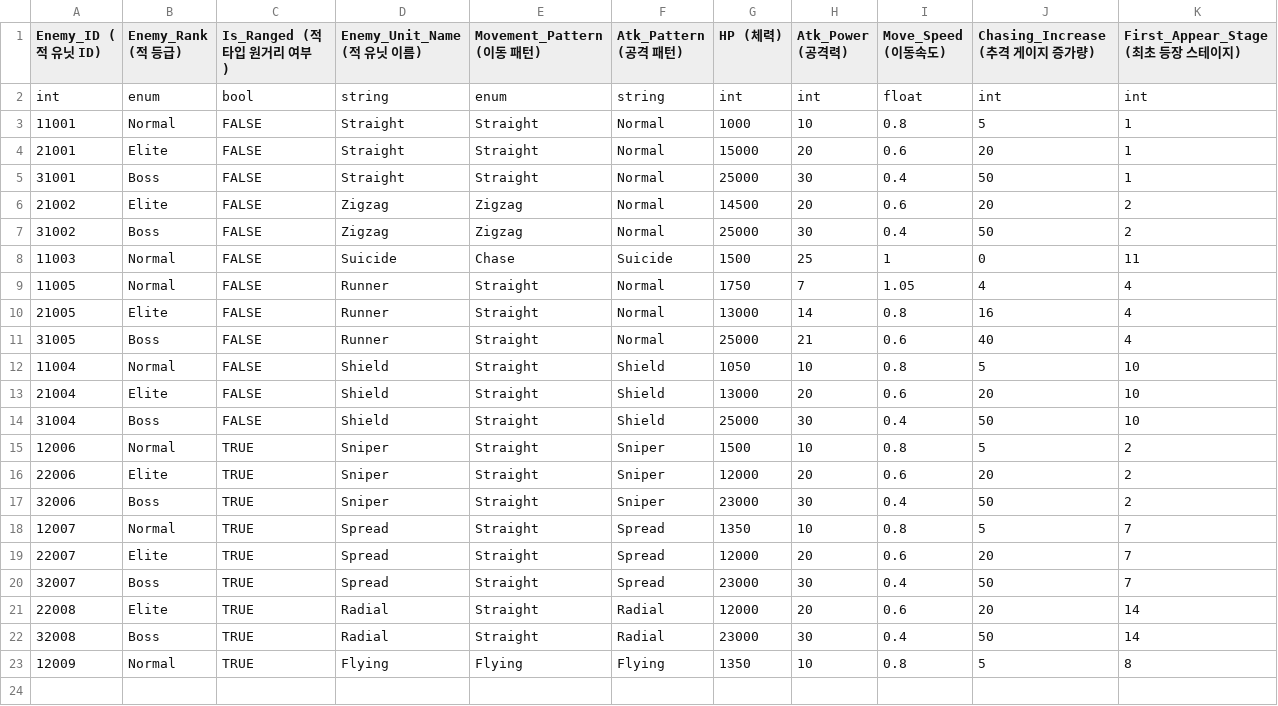
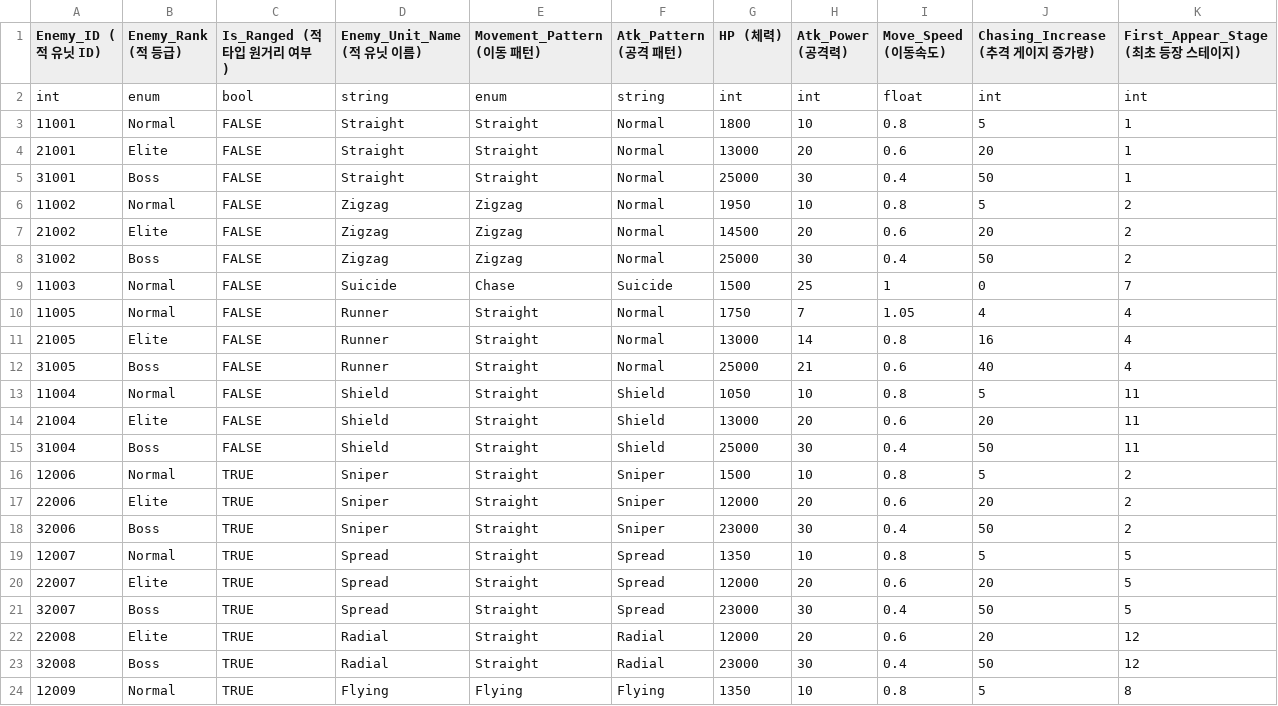
Before and after one commit to Kyungil-Study/LegendOfHammer, a TSV file: Assets/StreamingAssets/Table/EnemyData.tsv, drawn as a sheet.

Commit message:
데이터 테이블 수정 -EnemyData: 등장 스테이지 조정 -stageWaveTable: 젠 주기, 엘리트, 보스 젠 시간 조정

```diff
--- a/Assets/StreamingAssets/Table/EnemyData.tsv
+++ b/Assets/StreamingAssets/Table/EnemyData.tsv
@@ -2,8 +2,9 @@ Enemy_ID (적 유닛 ID)	Enemy_Rank (적 등급)	Is_Ranged (적 타입 원거리
 int	enum	bool	string	enum	string	int	int	float	int	int
-11001	Normal	FALSE	Straight	Straight	Normal	1000	10	0.8	5	1
-21001	Elite	FALSE	Straight	Straight	Normal	15000	20	0.6	20	1
+11001	Normal	FALSE	Straight	Straight	Normal	1800	10	0.8	5	1
+21001	Elite	FALSE	Straight	Straight	Normal	13000	20	0.6	20	1
 31001	Boss	FALSE	Straight	Straight	Normal	25000	30	0.4	50	1
+11002	Normal	FALSE	Zigzag	Zigzag	Normal	1950	10	0.8	5	2
 21002	Elite	FALSE	Zigzag	Zigzag	Normal	14500	20	0.6	20	2
 31002	Boss	FALSE	Zigzag	Zigzag	Normal	25000	30	0.4	50	2
-11003	Normal	FALSE	Suicide	Chase	Suicide	1500	25	1	0	11
+11003	Normal	FALSE	Suicide	Chase	Suicide	1500	25	1	0	7
 11005	Normal	FALSE	Runner	Straight	Normal	1750	7	1.05	4	4
@@ -11,5 +12,5 @@ int	enum	bool	string	enum	string	int	int	float	int	int
 31005	Boss	FALSE	Runner	Straight	Normal	25000	21	0.6	40	4
-11004	Normal	FALSE	Shield	Straight	Shield	1050	10	0.8	5	10
-21004	Elite	FALSE	Shield	Straight	Shield	13000	20	0.6	20	10
-31004	Boss	FALSE	Shield	Straight	Shield	25000	30	0.4	50	10
+11004	Normal	FALSE	Shield	Straight	Shield	1050	10	0.8	5	11
+21004	Elite	FALSE	Shield	Straight	Shield	13000	20	0.6	20	11
+31004	Boss	FALSE	Shield	Straight	Shield	25000	30	0.4	50	11
 12006	Normal	TRUE	Sniper	Straight	Sniper	1500	10	0.8	5	2
@@ -17,7 +18,7 @@ int	enum	bool	string	enum	string	int	int	float	int	int
 32006	Boss	TRUE	Sniper	Straight	Sniper	23000	30	0.4	50	2
-12007	Normal	TRUE	Spread	Straight	Spread	1350	10	0.8	5	7
-22007	Elite	TRUE	Spread	Straight	Spread	12000	20	0.6	20	7
-32007	Boss	TRUE	Spread	Straight	Spread	23000	30	0.4	50	7
-22008	Elite	TRUE	Radial	Straight	Radial	12000	20	0.6	20	14
-32008	Boss	TRUE	Radial	Straight	Radial	23000	30	0.4	50	14
+12007	Normal	TRUE	Spread	Straight	Spread	1350	10	0.8	5	5
+22007	Elite	TRUE	Spread	Straight	Spread	12000	20	0.6	20	5
+32007	Boss	TRUE	Spread	Straight	Spread	23000	30	0.4	50	5
+22008	Elite	TRUE	Radial	Straight	Radial	12000	20	0.6	20	12
+32008	Boss	TRUE	Radial	Straight	Radial	23000	30	0.4	50	12
 12009	Normal	TRUE	Flying	Flying	Flying	1350	10	0.8	5	8
```
Also changed, not shown: Assets/Resources/Table/EnemyData.tsv, Assets/Resources/Table/stageWaveTable.tsv.
